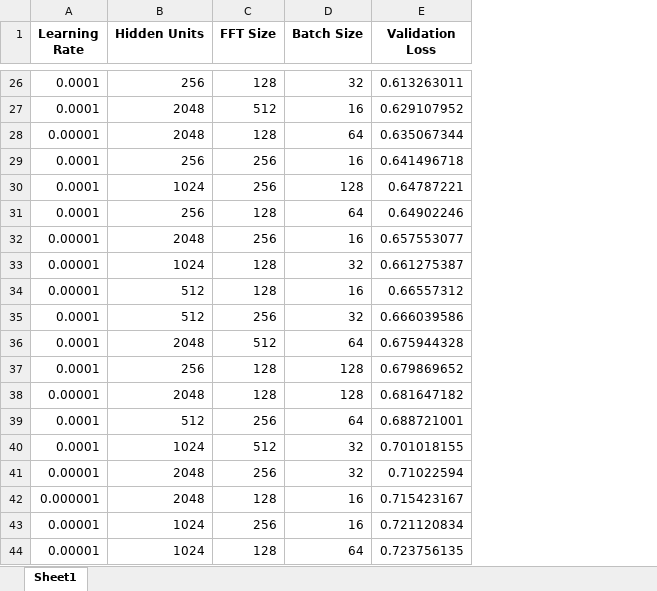
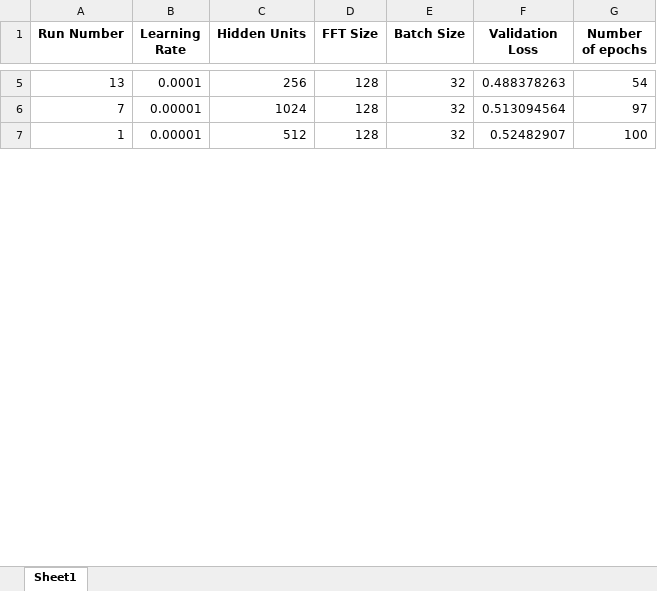
Before and after one commit to zhaoforever/dnn-SpeechEnhancement-1, an Excel workbook: pythonFiles/dnnTraining/FFN/hyperparameterTuningResults.xlsx, sheet Sheet1, drawn as a sheet; only a part is shown, gaps mark what is left out; values as stored, in another font and other column widths than the file's, no borders; removed rows and columns are numbered as before the commit, all else as after; the diff covers the shown part only; the diff names each change by its address in the sheet, - before the commit and + after, or states it on an @@ line.

```diff
--- a/pythonFiles/dnnTraining/FFN/hyperparameterTuningResults.xlsx (sheet Sheet1)
+++ b/pythonFiles/dnnTraining/FFN/hyperparameterTuningResults.xlsx (sheet Sheet1)
+column A (Run Number), rows 5-7: 13 | 7 | 1
+column G (Number of epochs), rows 5-7: 54 | 97 | 100
-F5 (Validation Loss): 0.613263011
+F5 (Validation Loss): 0.488378263
-row 27: 0.0001 | 2048 | 512 | 16 | 0.629107952
-row 28: 0.00001 | 2048 | 128 | 64 | 0.635067344
-row 29: 0.0001 | 256 | 256 | 16 | 0.641496718
-row 30: 0.0001 | 1024 | 256 | 128 | 0.64787221
-row 31: 0.0001 | 256 | 128 | 64 | 0.64902246
-row 32: 0.00001 | 2048 | 256 | 16 | 0.657553077
-F6 (Validation Loss): 0.661275387
+F6 (Validation Loss): 0.513094564
-E7 (Batch Size): 16
+E7 (Batch Size): 32
-F7 (Validation Loss): 0.66557312
+F7 (Validation Loss): 0.52482907
-row 35: 0.0001 | 512 | 256 | 32 | 0.666039586
-row 36: 0.0001 | 2048 | 512 | 64 | 0.675944328
-row 37: 0.0001 | 256 | 128 | 128 | 0.679869652
-row 38: 0.00001 | 2048 | 128 | 128 | 0.681647182
-row 39: 0.0001 | 512 | 256 | 64 | 0.688721001
-row 40: 0.0001 | 1024 | 512 | 32 | 0.701018155
-row 41: 0.00001 | 2048 | 256 | 32 | 0.71022594
-row 42: 0.000001 | 2048 | 128 | 16 | 0.715423167
-row 43: 0.00001 | 1024 | 256 | 16 | 0.721120834
-row 44: 0.00001 | 1024 | 128 | 64 | 0.723756135
```
Also changed, not shown: 3 added rows, 104 removed rows and 35 edited cells elsewhere in this sheet, 19 other files.
